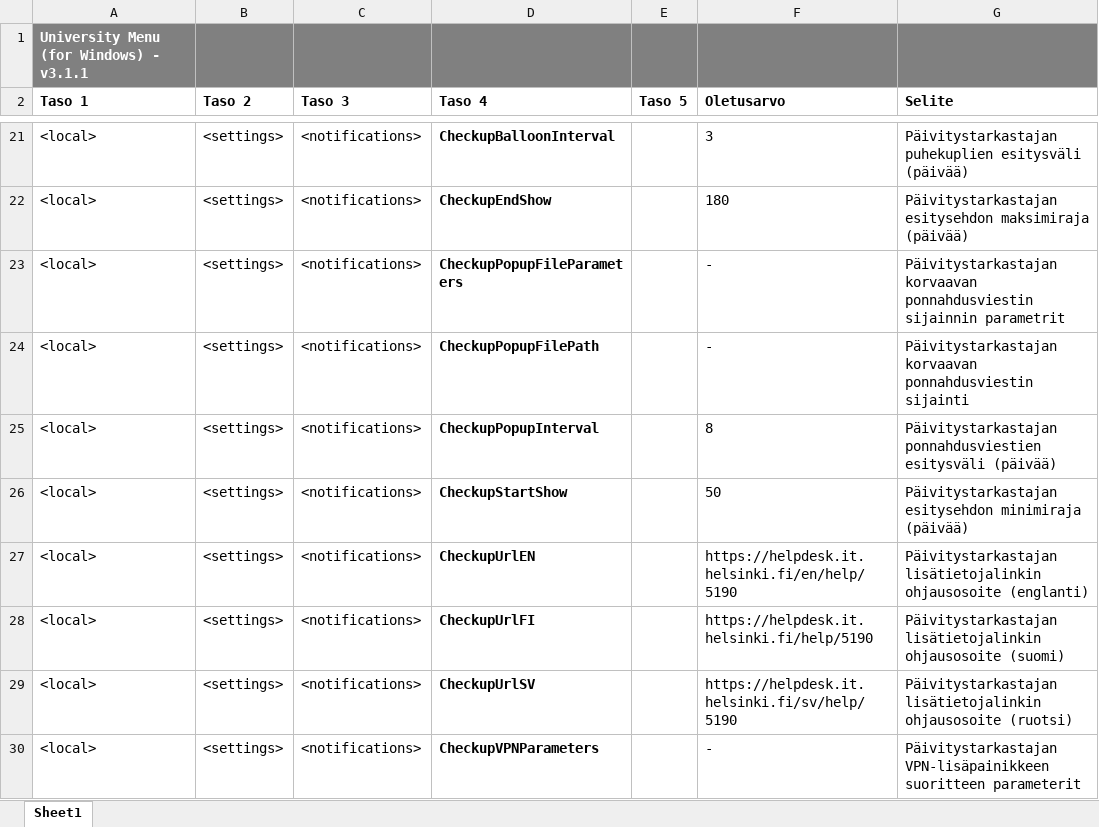
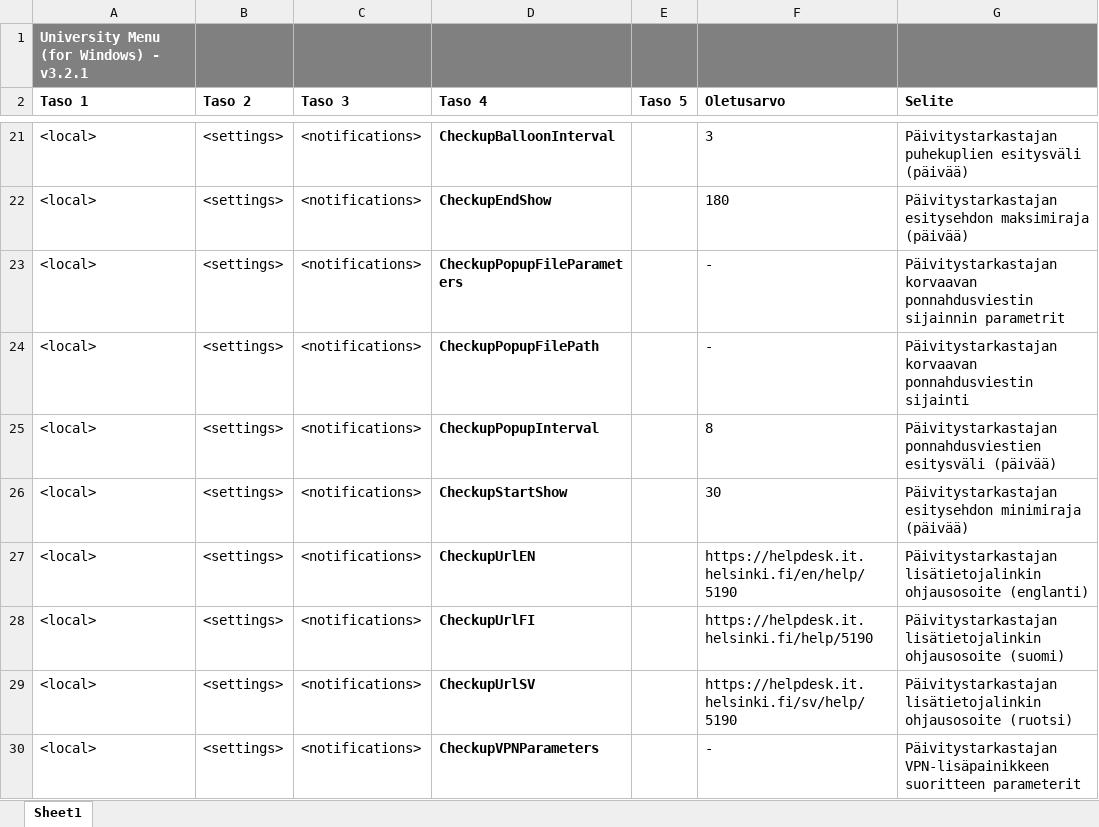
Before and after one commit to jmyllys/university-menu, an Excel workbook: University Menu (for Windows).xlsx, sheet Sheet1, drawn as a sheet; only a part is shown, gaps mark what is left out; values as stored, in another font and other column widths than the file's, no borders; the diff names each change by its address in the sheet, - before the commit and + after, or states it on an @@ line.

```diff
--- a/University Menu (for Windows).xlsx (sheet Sheet1)
+++ b/University Menu (for Windows).xlsx (sheet Sheet1)
-A1 (Taso 1): University Menu (for Windows) - v3.1.1
+A1 (Taso 1): University Menu (for Windows) - v3.2.1
-F26 (Oletusarvo): 50
+F26 (Oletusarvo): 30
```
Also changed, not shown: 10 other files.
